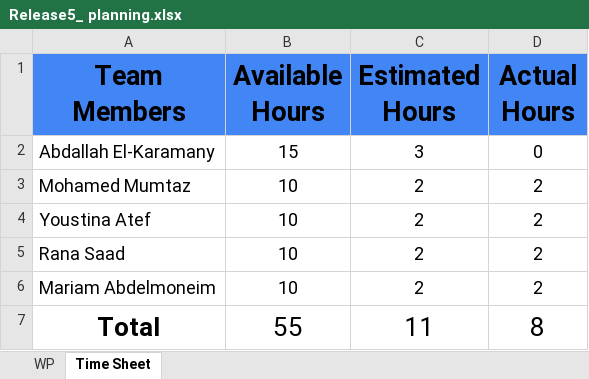
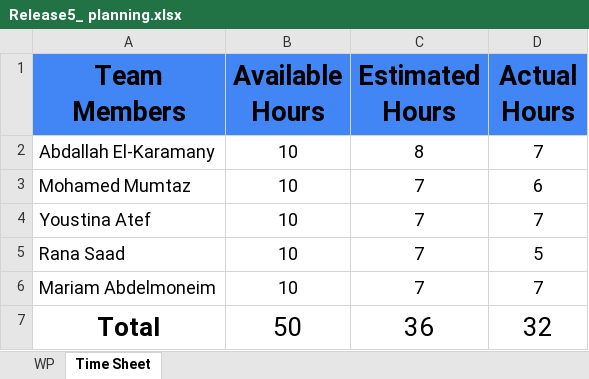
Before and after one commit to abdallahEl-Karamany/Online-Mobile-Store-WebSite, an Excel workbook: Release Planning/Release5_ planning.xlsx, sheet Time Sheet, drawn as a sheet; values as stored, in another font and other column widths than the file's, no borders; the diff names each change by its address in the sheet, - before the commit and + after, or states it on an @@ line.

Commit message:
Doc: Added actual hours

```diff
--- a/Release Planning/Release5_ planning.xlsx (sheet Time Sheet)
+++ b/Release Planning/Release5_ planning.xlsx (sheet Time Sheet)
-B2 (Available Hours): 15
+B2 (Available Hours): 10
-C2 (Estimated Hours): 3
+C2 (Estimated Hours): 8
-D2 (Actual Hours): 0
+D2 (Actual Hours): 7
-C3:C6 (Estimated Hours): 2
+C3:C6 (Estimated Hours): 7
-D3 (Actual Hours): 2
+D3 (Actual Hours): 6
-D4 (Actual Hours): 2
+D4 (Actual Hours): 7
-D5 (Actual Hours): 2
+D5 (Actual Hours): 5
-D6 (Actual Hours): 2
+D6 (Actual Hours): 7
-B7 (Available Hours): 55
+B7 (Available Hours): 50
-C7 (Estimated Hours): 11
+C7 (Estimated Hours): 36
-D7 (Actual Hours): 8
+D7 (Actual Hours): 32
```
Also changed, not shown: sheet WP, formulas that keep their value.
